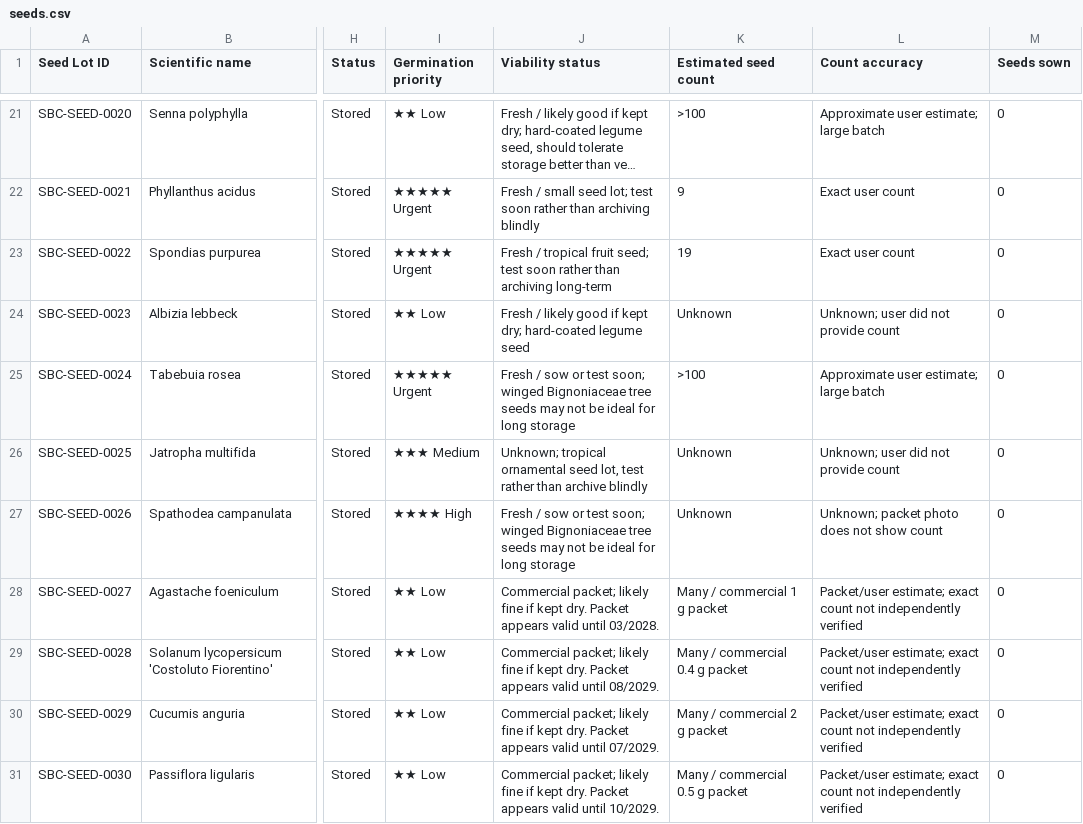
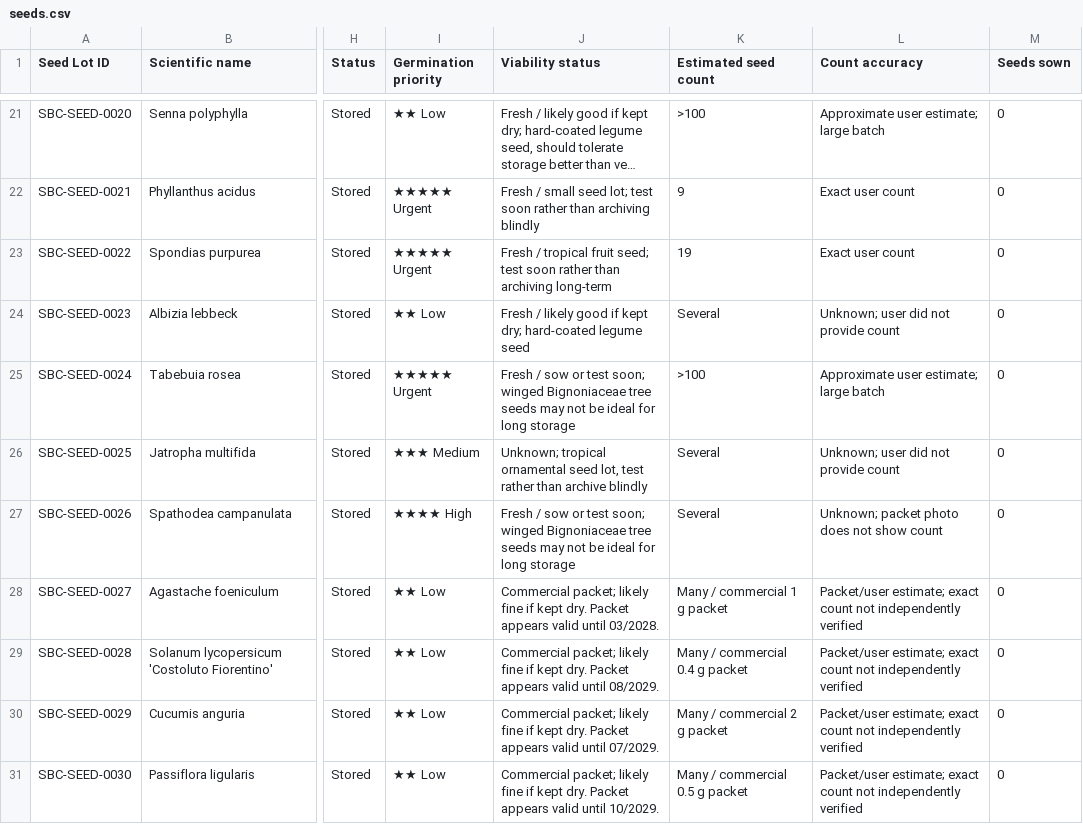
Before and after one commit to Driftwoodye/Driftwood-Garden, a CSV file: seeds.csv, drawn as a sheet; only a part is shown, gaps mark what is left out; long unchanged cells end in …; the diff names each change by its address in the sheet, - before the commit and + after, or states it on an @@ line.

```diff
--- a/seeds.csv
+++ b/seeds.csv
-K24 (Estimated seed count): Unknown
+K24 (Estimated seed count): Several
-K26:K27 (Estimated seed count): Unknown
+K26:K27 (Estimated seed count): Several
```
